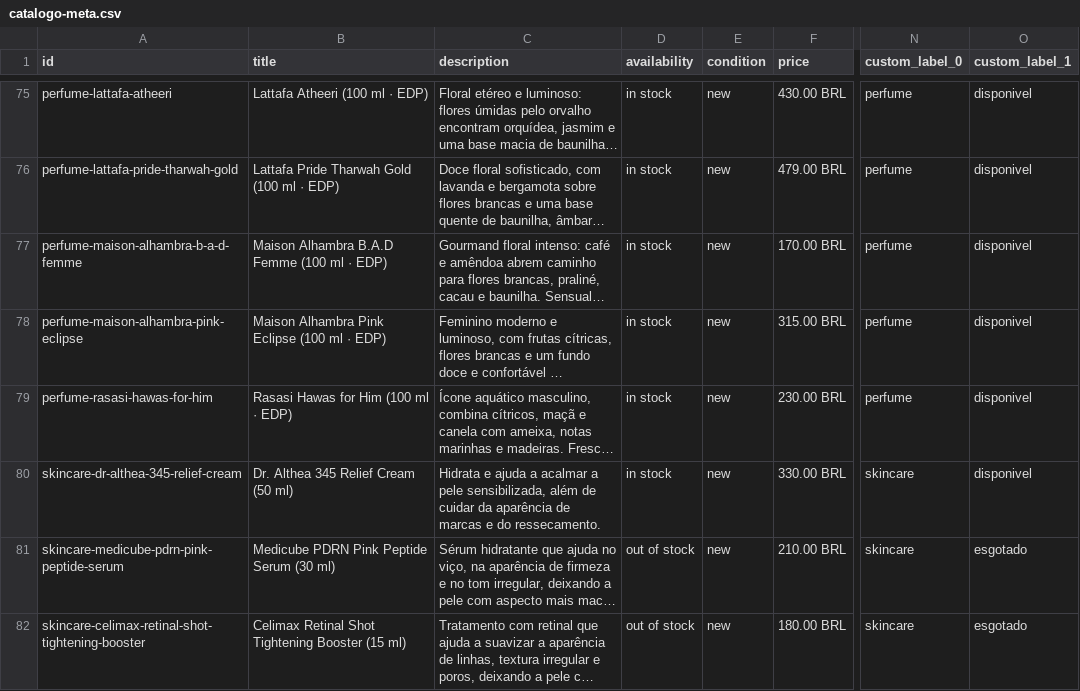
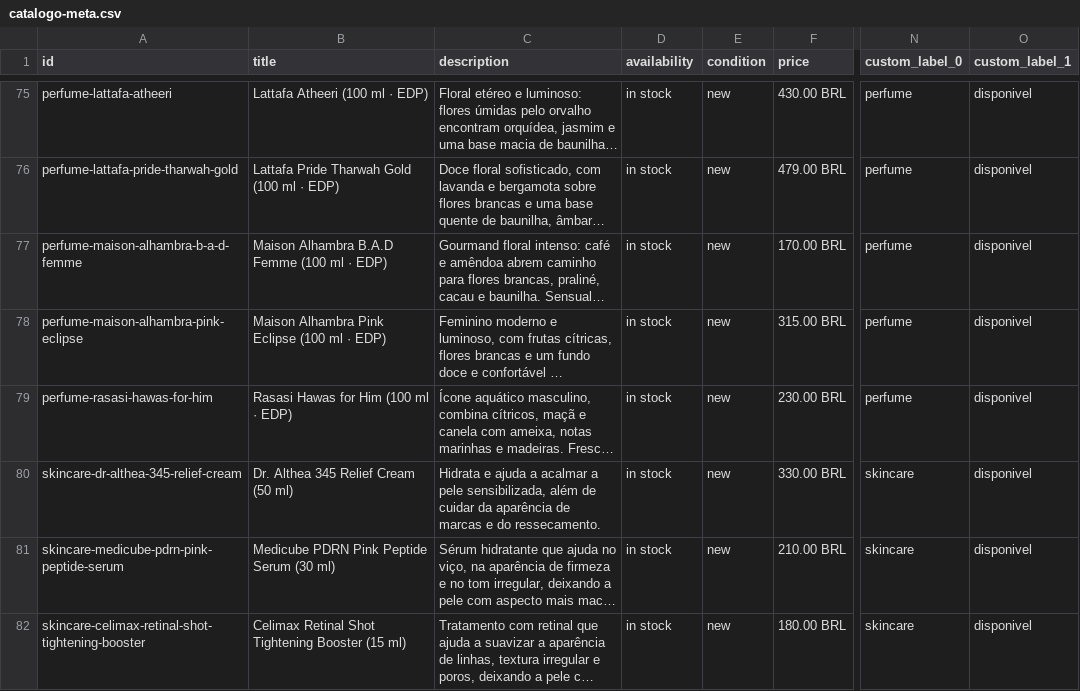
Before and after one commit to kdol380/duna-site, a CSV file: catalogo-meta.csv, drawn as a sheet; only a part is shown, gaps mark what is left out; long unchanged cells end in …; the diff covers the shown part only; the diff names each change by its address in the sheet, - before the commit and + after, or states it on an @@ line.

```diff
--- a/catalogo-meta.csv
+++ b/catalogo-meta.csv
-D81:D82 (availability): out of stock
+D81:D82 (availability): in stock
-O81:O82 (custom_label_1): esgotado
+O81:O82 (custom_label_1): disponivel
```
Also changed, not shown: 1 added row and 1 removed row elsewhere in this file, 1 other file.
